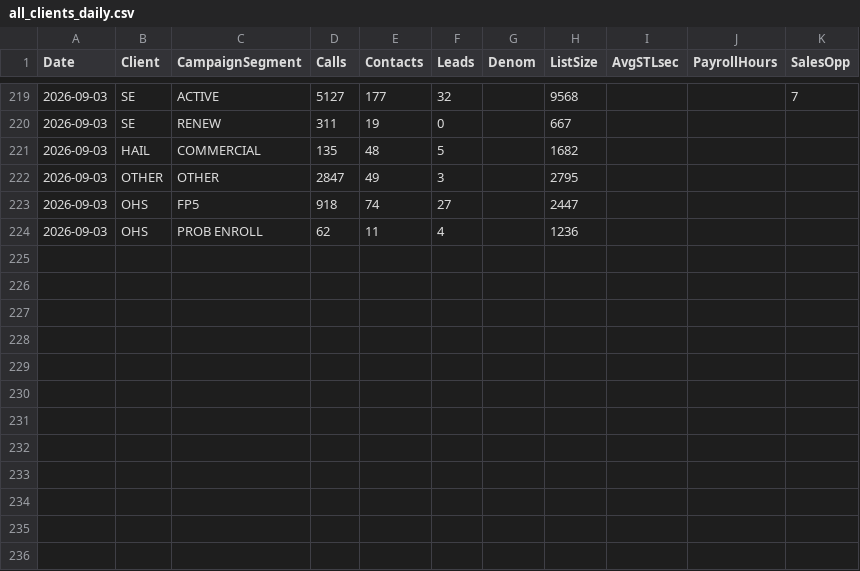
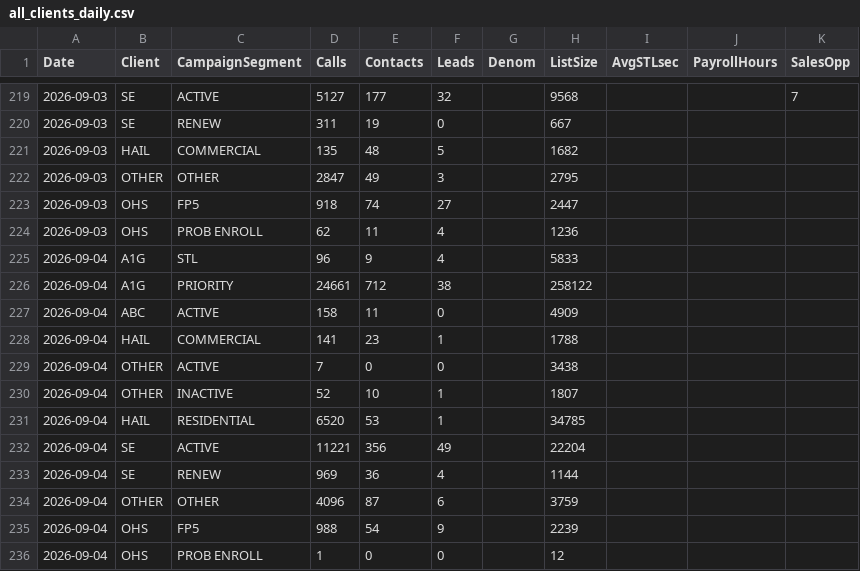
Before and after one commit to elite-call/priority-clients-dash, a CSV file: data/all_clients_daily.csv, drawn as a sheet; only a part is shown, gaps mark what is left out; the diff names each change by its address in the sheet, - before the commit and + after, or states it on an @@ line.

Commit message:
Campaign Summary — 2026-09-04

```diff
--- a/data/all_clients_daily.csv
+++ b/data/all_clients_daily.csv
+row 225: 2026-09-04 | A1G | STL | 96 | 9 | 4 |  | 5833
+row 226: 2026-09-04 | A1G | PRIORITY | 24661 | 712 | 38 |  | 258122
+row 227: 2026-09-04 | ABC | ACTIVE | 158 | 11 | 0 |  | 4909
+row 228: 2026-09-04 | HAIL | COMMERCIAL | 141 | 23 | 1 |  | 1788
+row 229: 2026-09-04 | OTHER | ACTIVE | 7 | 0 | 0 |  | 3438
+row 230: 2026-09-04 | OTHER | INACTIVE | 52 | 10 | 1 |  | 1807
+row 231: 2026-09-04 | HAIL | RESIDENTIAL | 6520 | 53 | 1 |  | 34785
+row 232: 2026-09-04 | SE | ACTIVE | 11221 | 356 | 49 |  | 22204
+row 233: 2026-09-04 | SE | RENEW | 969 | 36 | 4 |  | 1144
+row 234: 2026-09-04 | OTHER | OTHER | 4096 | 87 | 6 |  | 3759
+row 235: 2026-09-04 | OHS | FP5 | 988 | 54 | 9 |  | 2239
+row 236: 2026-09-04 | OHS | PROB ENROLL | 1 | 0 | 0 |  | 12
```
